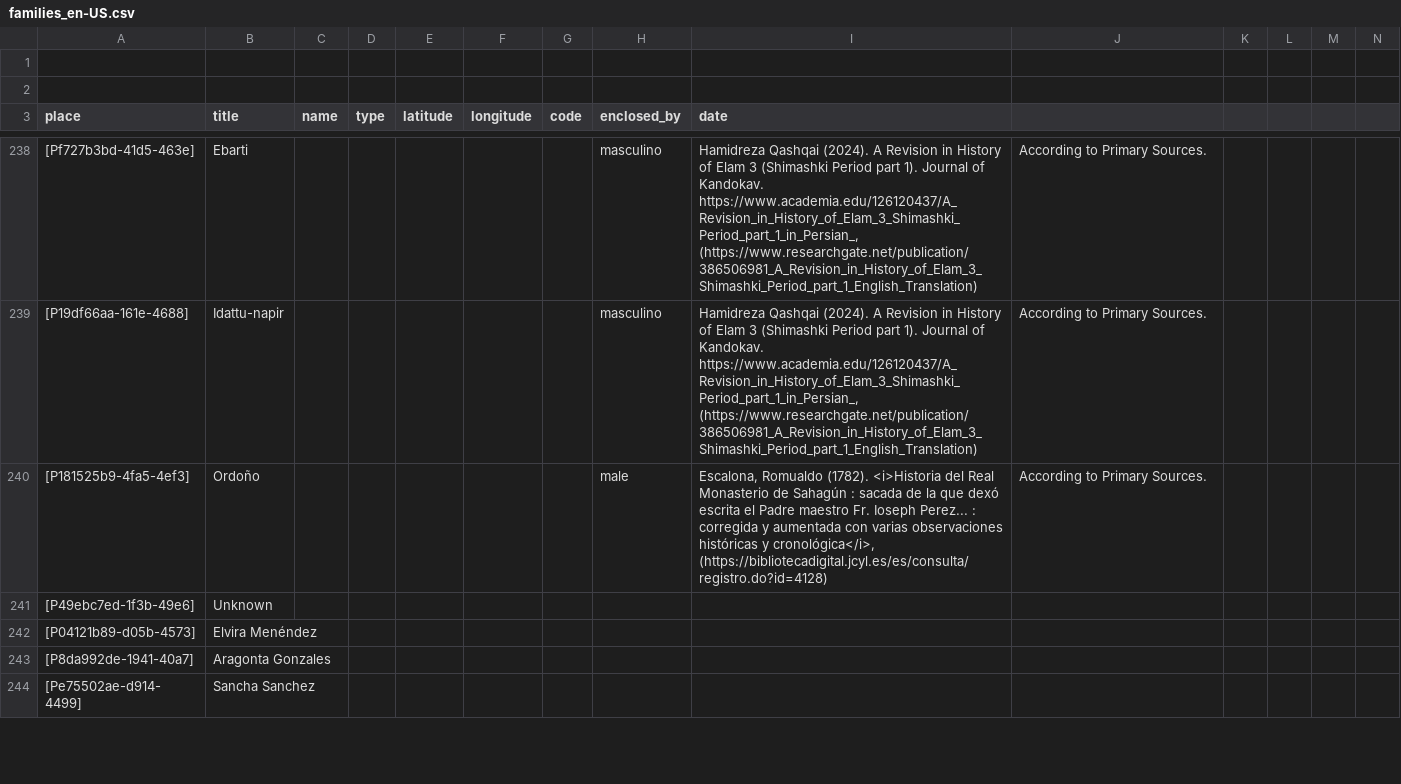
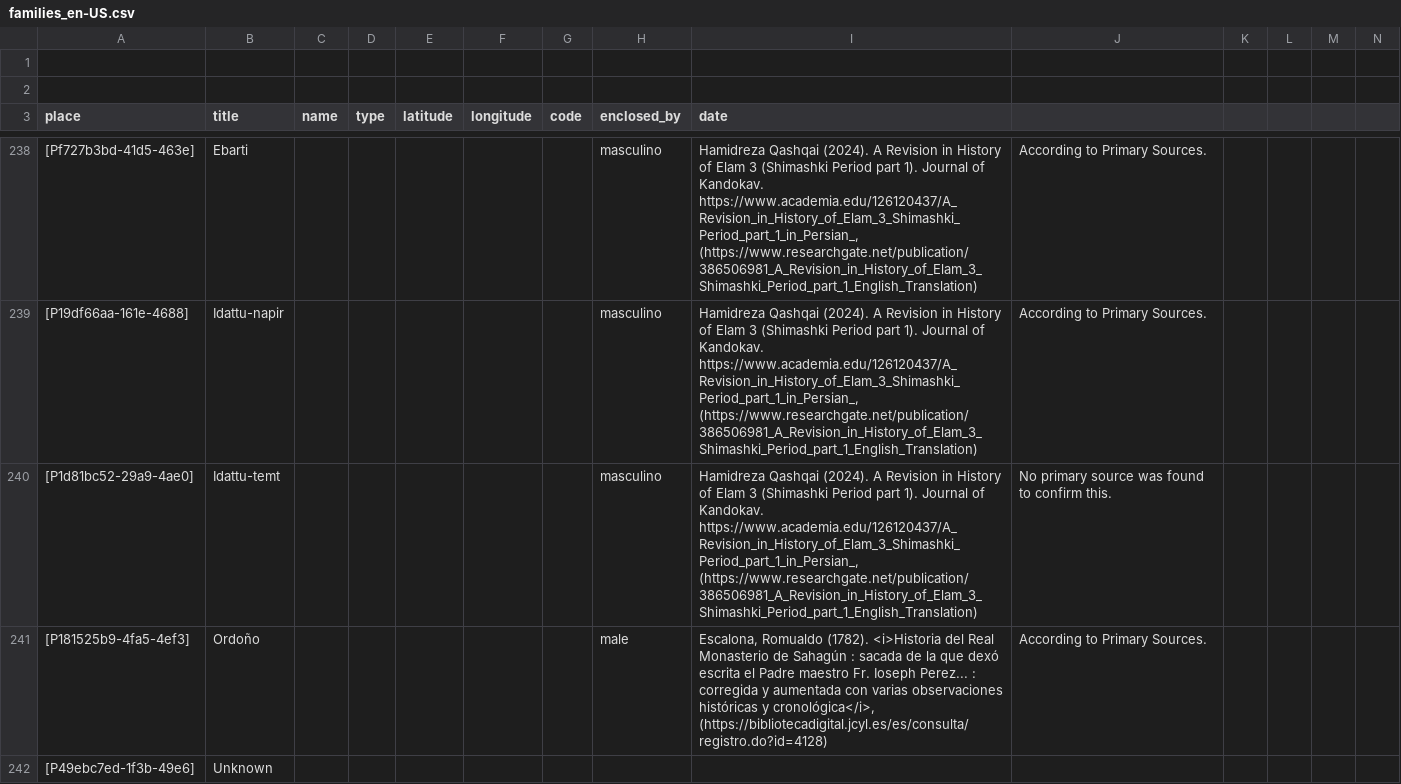
Before and after one commit to historytracers/historytracers, a CSV file: csv/families_en-US.csv, drawn as a sheet; only a part is shown, gaps mark what is left out; the shorter side is filled out with more unchanged rows; rows hold the shown columns only; the diff names each change by its address in the sheet, - before the commit and + after, or states it on an @@ line.

```diff
--- a/csv/families_en-US.csv
+++ b/csv/families_en-US.csv
+row 240: [P1d81bc52-29a9-4ae0] | Idattu-temt |  |  |  |  |  | masculino | Hamidreza Qashqai (2024). A Revision in History of Elam 3 (Shimashki Period part 1). Journal of Kandokav. https://www.academia.edu/126120437/A_Revision_in_History_of_Elam_3_Shimashki_Period_part_1_in_Persian_, (https://www.researchgate.net/publication/386506981_A_Revision_in_History_of_Elam_3_Shimashki_Period_part_1_English_Translation) | No primary source was found to confirm this.
```
Also changed, not shown: csv/b4e77bac-6956-40b5-be8c-44d1c6afbe1e_en-US.csv, csv/b4e77bac-6956-40b5-be8c-44d1c6afbe1e_es-ES.csv, 12 other files.
